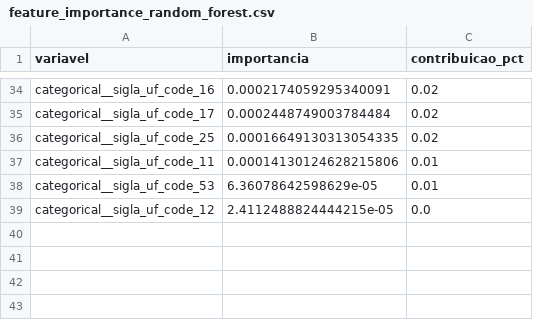
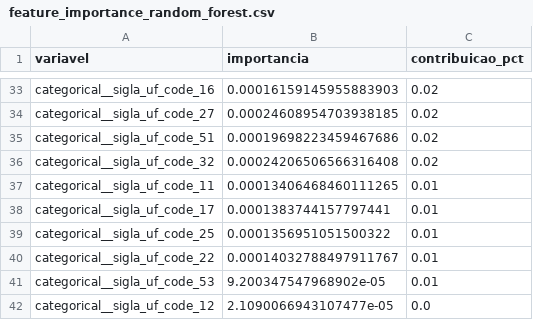
Before and after one commit to HitaloUzan/1IAST-Tech-Challenge-Fase-3, a CSV file: reports/feature_importance_random_forest.csv, drawn as a sheet; only a part is shown, gaps mark what is left out; addresses are those after the commit; the diff covers the shown part only; the diff names each change by its address in the sheet, - before the commit and + after, or states it on an @@ line.

```diff
--- a/reports/feature_importance_random_forest.csv
+++ b/reports/feature_importance_random_forest.csv
-B33 (importancia): 0.0002174059295340091
+B33 (importancia): 0.00016159145955883903
-A34 (variavel): categorical__sigla_uf_code_17
+A34 (variavel): categorical__sigla_uf_code_27
-B34 (importancia): 0.0002448749003784484
+B34 (importancia): 0.00024608954703938185
-A35 (variavel): categorical__sigla_uf_code_25
+A35 (variavel): categorical__sigla_uf_code_51
-B35 (importancia): 0.00016649130313054335
+B35 (importancia): 0.00019698223459467686
+row 36: categorical__sigla_uf_code_32 | 0.00024206506566316408 | 0.02
-B37 (importancia): 0.00014130124628215806
+B37 (importancia): 0.00013406468460111265
+row 38: categorical__sigla_uf_code_17 | 0.0001383744157797441 | 0.01
+row 39: categorical__sigla_uf_code_25 | 0.0001356951051500322 | 0.01
+row 40: categorical__sigla_uf_code_22 | 0.00014032788497911767 | 0.01
-B41 (importancia): 6.36078642598629e-05
+B41 (importancia): 9.200347547968902e-05
-B42 (importancia): 2.4112488824444215e-05
+B42 (importancia): 2.1090066943107477e-05
```
Also changed, not shown: 15 added rows, 16 removed rows and 32 edited cells elsewhere in this file, reports/model_results.csv, reports/threshold_simulation_random_forest.csv, 38 other files.
